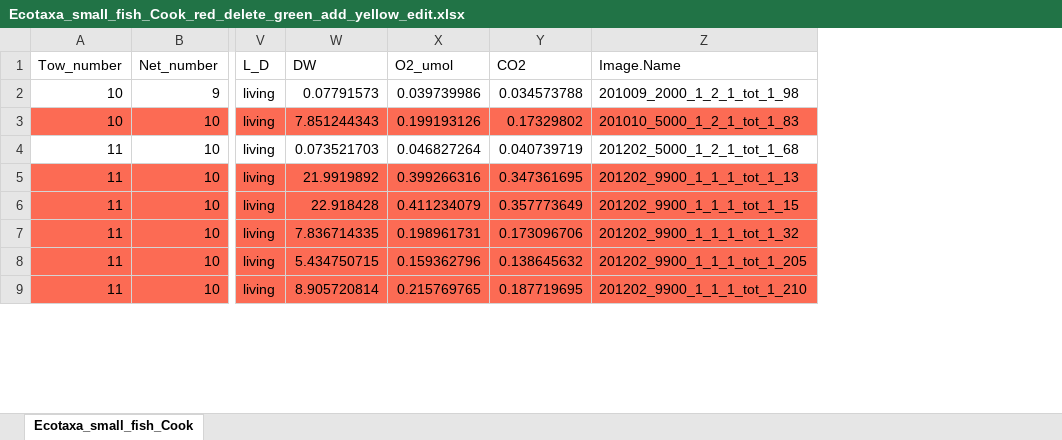
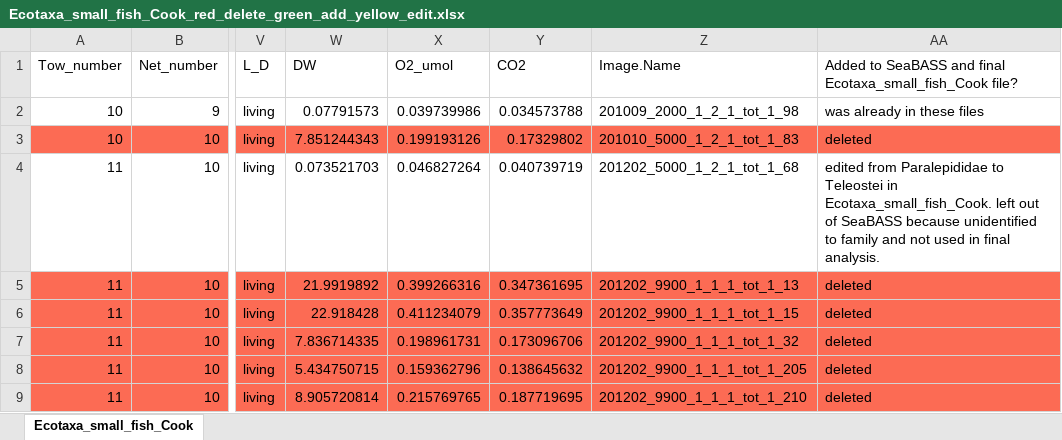
Before and after one commit to hmcmonagle/Fish-carbon-flux-N-Atlantic, an Excel workbook: data/MOCNESS_data/MOCNESS 1 Cook/Ecotaxa_small_Cook_fish/Ecotaxa_small_fish_Cook_red_delete_green_add_yellow_edit.xlsx, sheet Ecotaxa_small_fish_Cook, drawn as a sheet; only a part is shown, gaps mark what is left out; values as stored, in another font and other column widths than the file's, no borders; the diff names each change by its address in the sheet, - before the commit and + after, or states it on an @@ line.

Commit message:
incorporated edits from 2nd round of peer review, finalized data files for upload to SeaBASS (NASA repository)

```diff
--- a/data/MOCNESS_data/MOCNESS 1 Cook/Ecotaxa_small_Cook_fish/Ecotaxa_small_fish_Cook_red_delete_green_add_yellow_edit.xlsx (sheet Ecotaxa_small_fish_Cook)
+++ b/data/MOCNESS_data/MOCNESS 1 Cook/Ecotaxa_small_Cook_fish/Ecotaxa_small_fish_Cook_red_delete_green_add_yellow_edit.xlsx (sheet Ecotaxa_small_fish_Cook)
+column AA, rows 1-9: Added to SeaBASS and final Ecotaxa_small_fish_Cook file? | was already in these files | deleted | edited from Paralepididae to Teleostei in Ecotaxa_small_fish_Cook. left out of SeaBASS because unidentified to family and not used in final analysis. | deleted | deleted | deleted | deleted | deleted
```
Also changed, not shown: 20 other files.
